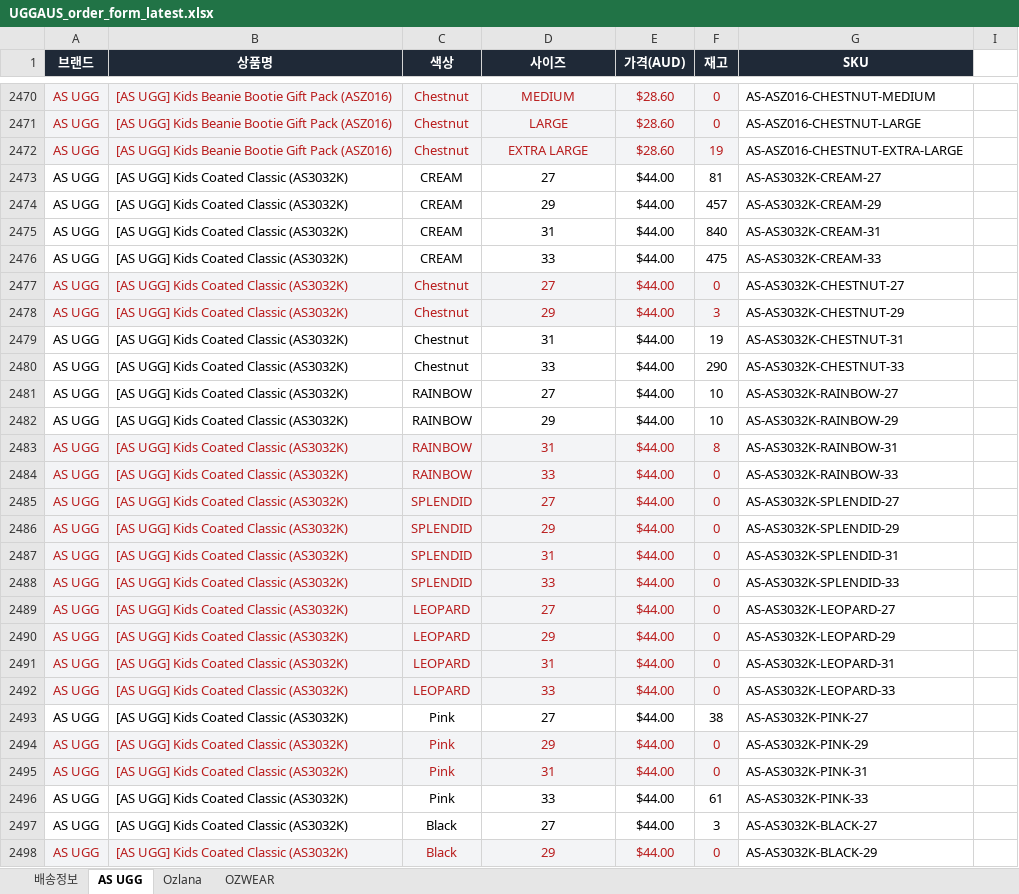
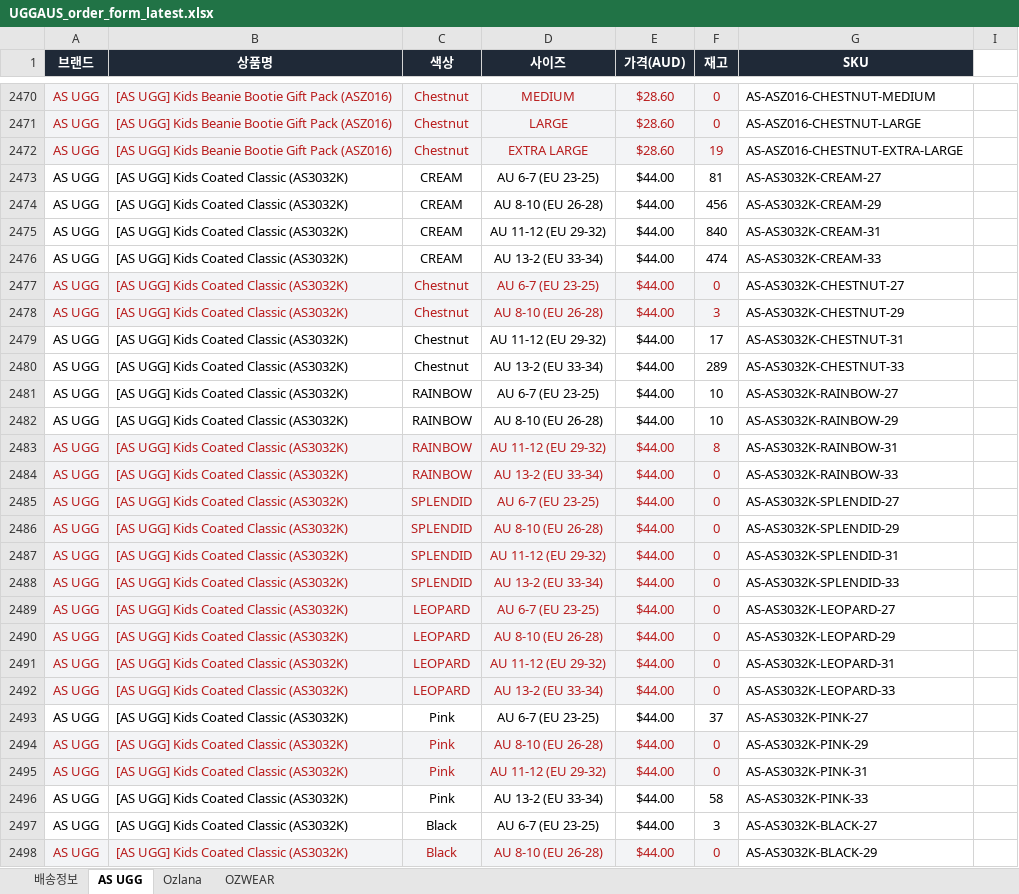
Before and after one commit to ozwell580/ozlana-shopify-sync, an Excel workbook: dist/UGGAUS_order_form_latest.xlsx, sheet AS UGG, drawn as a sheet; only a part is shown, gaps mark what is left out; values as stored, in another font and other column widths than the file's, no borders; the diff covers the shown part only; the diff names each change by its address in the sheet, - before the commit and + after, or states it on an @@ line.

```diff
--- a/dist/UGGAUS_order_form_latest.xlsx (sheet AS UGG)
+++ b/dist/UGGAUS_order_form_latest.xlsx (sheet AS UGG)
-D2473 (사이즈): 27
+D2473 (사이즈): AU 6-7 (EU 23-25)
-D2474 (사이즈): 29
+D2474 (사이즈): AU 8-10 (EU 26-28)
-F2474 (재고): 457
+F2474 (재고): 456
-D2475 (사이즈): 31
+D2475 (사이즈): AU 11-12 (EU 29-32)
-D2476 (사이즈): 33
+D2476 (사이즈): AU 13-2 (EU 33-34)
-F2476 (재고): 475
+F2476 (재고): 474
-D2477 (사이즈): 27
+D2477 (사이즈): AU 6-7 (EU 23-25)
-D2478 (사이즈): 29
+D2478 (사이즈): AU 8-10 (EU 26-28)
-D2479 (사이즈): 31
+D2479 (사이즈): AU 11-12 (EU 29-32)
-F2479 (재고): 19
+F2479 (재고): 17
-D2480 (사이즈): 33
+D2480 (사이즈): AU 13-2 (EU 33-34)
-F2480 (재고): 290
+F2480 (재고): 289
-D2481 (사이즈): 27
+D2481 (사이즈): AU 6-7 (EU 23-25)
-D2482 (사이즈): 29
+D2482 (사이즈): AU 8-10 (EU 26-28)
-D2483 (사이즈): 31
+D2483 (사이즈): AU 11-12 (EU 29-32)
-D2484 (사이즈): 33
+D2484 (사이즈): AU 13-2 (EU 33-34)
-D2485 (사이즈): 27
+D2485 (사이즈): AU 6-7 (EU 23-25)
-D2486 (사이즈): 29
+D2486 (사이즈): AU 8-10 (EU 26-28)
-D2487 (사이즈): 31
+D2487 (사이즈): AU 11-12 (EU 29-32)
-D2488 (사이즈): 33
+D2488 (사이즈): AU 13-2 (EU 33-34)
-D2489 (사이즈): 27
+D2489 (사이즈): AU 6-7 (EU 23-25)
-D2490 (사이즈): 29
+D2490 (사이즈): AU 8-10 (EU 26-28)
-D2491 (사이즈): 31
+D2491 (사이즈): AU 11-12 (EU 29-32)
-D2492 (사이즈): 33
+D2492 (사이즈): AU 13-2 (EU 33-34)
-D2493 (사이즈): 27
+D2493 (사이즈): AU 6-7 (EU 23-25)
-F2493 (재고): 38
+F2493 (재고): 37
-D2494 (사이즈): 29
+D2494 (사이즈): AU 8-10 (EU 26-28)
-D2495 (사이즈): 31
+D2495 (사이즈): AU 11-12 (EU 29-32)
-D2496 (사이즈): 33
+D2496 (사이즈): AU 13-2 (EU 33-34)
-F2496 (재고): 61
+F2496 (재고): 58
-D2497 (사이즈): 27
+D2497 (사이즈): AU 6-7 (EU 23-25)
-D2498 (사이즈): 29
+D2498 (사이즈): AU 8-10 (EU 26-28)
```
Also changed, not shown: 1532 edited cells elsewhere in this sheet, sheet OZWEAR, sheet Ozlana.
